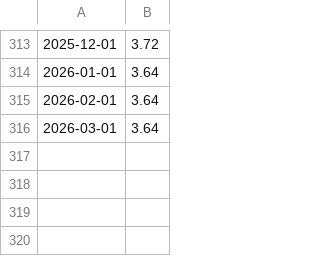
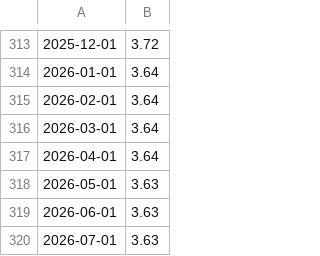
Before and after one commit to HuangTM/forex-trading-system, a CSV file: data/rates/raw/USD.csv, drawn as a sheet; only a part is shown, gaps mark what is left out; the diff names each change by its address in the sheet, - before the commit and + after, or states it on an @@ line.

Commit message:
fix(data): replace 3 synthetic daily pairs, unfreeze JPY rates, fix USDJPY 4h spread units
Independent audit 2026-08-17 found the daily store partially fabricated:
AUDUSD/USDCAD/EURGBP daily parquets were synthetic random-walk data, waved
through a deliberately-weakened range check in storage.py. Replaced with real
HistData M1 aggregated to UTC days (validated against the independent
Dukascopy 1h series, std 0.03-0.06% over 1303 days); originals quarantined
under data/raw/quarantine_fake_daily_2026-08-17/; range bounds now enforced
for all 12 pairs.

Also: JPY rate series was frozen at 2017-04 (0.3%) while BoJ went -0.1% then
hiked; rebuilt raw rates (JPY/USD/EUR refreshed, AUD/CAD/NZD added) and the
12-column rate_differentials.parquet, with provenance docs. Fixed
USDJPY_4h_spreads pipette-vs-pip unit error and replaced the price-level pip
heuristic in saxo/history.py with a pair-based convention.

```diff
--- a/data/rates/raw/USD.csv
+++ b/data/rates/raw/USD.csv
+row 317: 2026-04-01 | 3.64
+row 318: 2026-05-01 | 3.63
+row 319: 2026-06-01 | 3.63
+row 320: 2026-07-01 | 3.63
```
Also changed, not shown: data/rates/raw/EUR.csv, data/rates/raw/JPY.csv, 13 other files.
